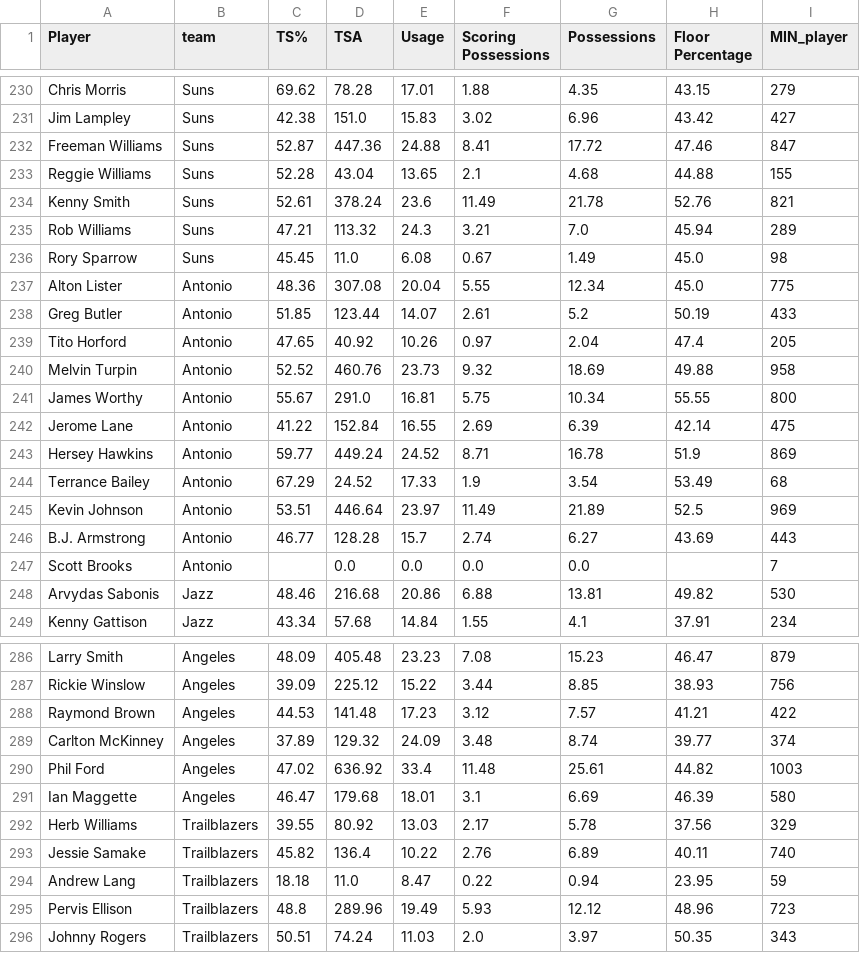
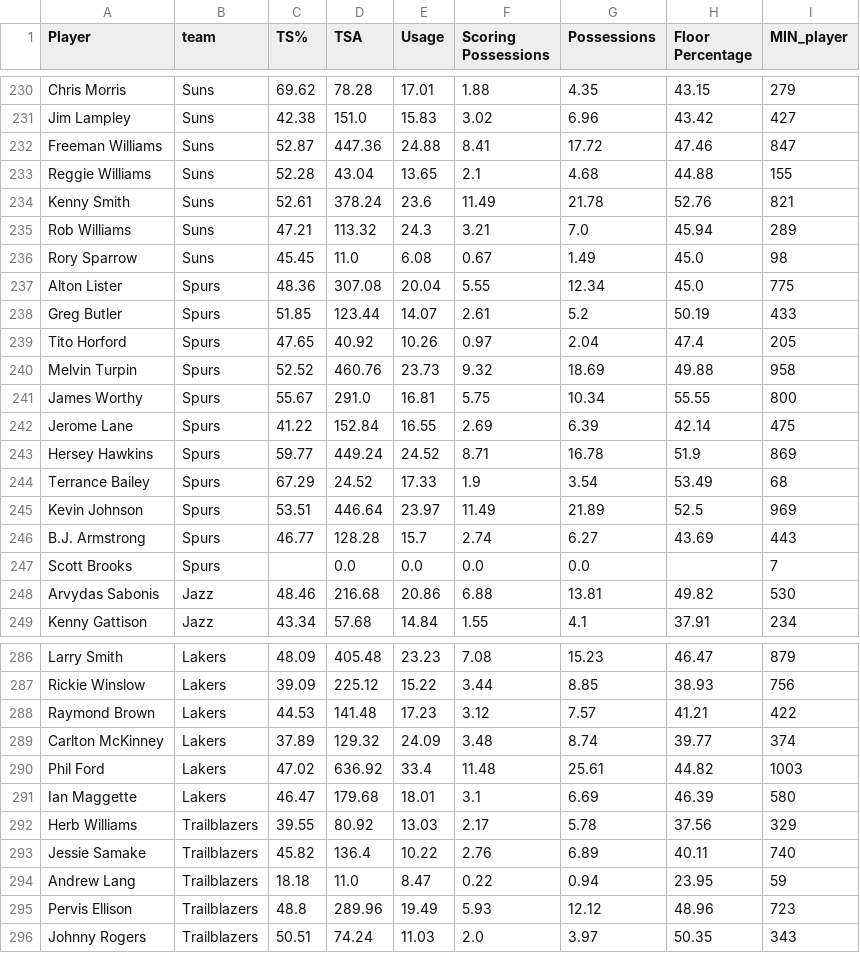
Before and after one commit to bwalters13/dasl_stats, a CSV file: 89advanced.csv, drawn as a sheet; only a part is shown, gaps mark what is left out; the diff covers the shown part only; the diff names each change by its address in the sheet, - before the commit and + after, or states it on an @@ line.

```diff
--- a/89advanced.csv
+++ b/89advanced.csv
-B237:B247 (team): Antonio
+B237:B247 (team): Spurs
-B286:B291 (team): Angeles
+B286:B291 (team): Lakers
```
Also changed, not shown: 50 edited cells elsewhere in this file.
